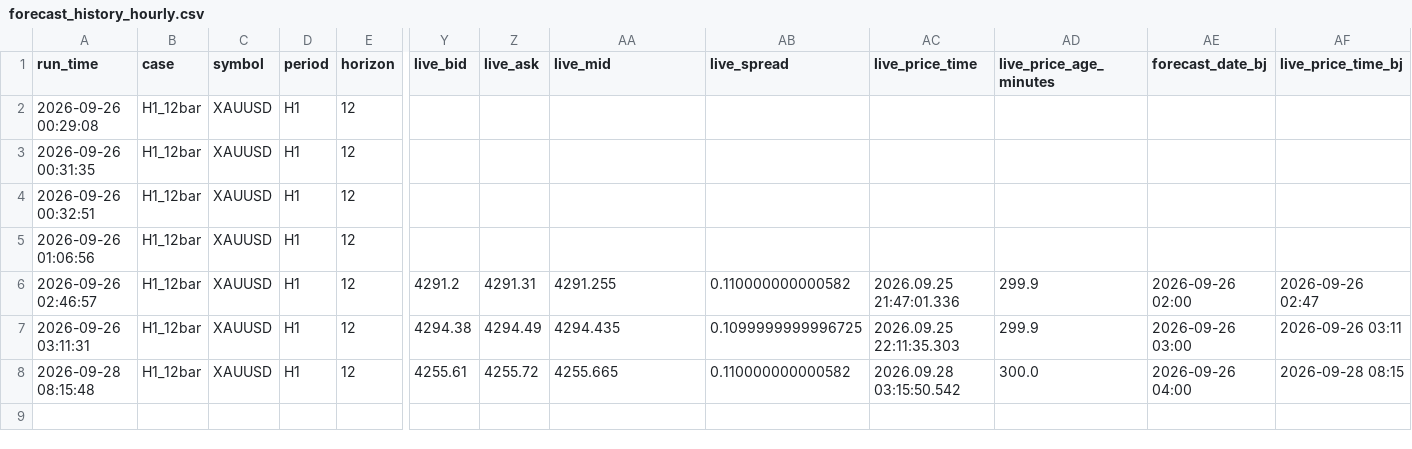
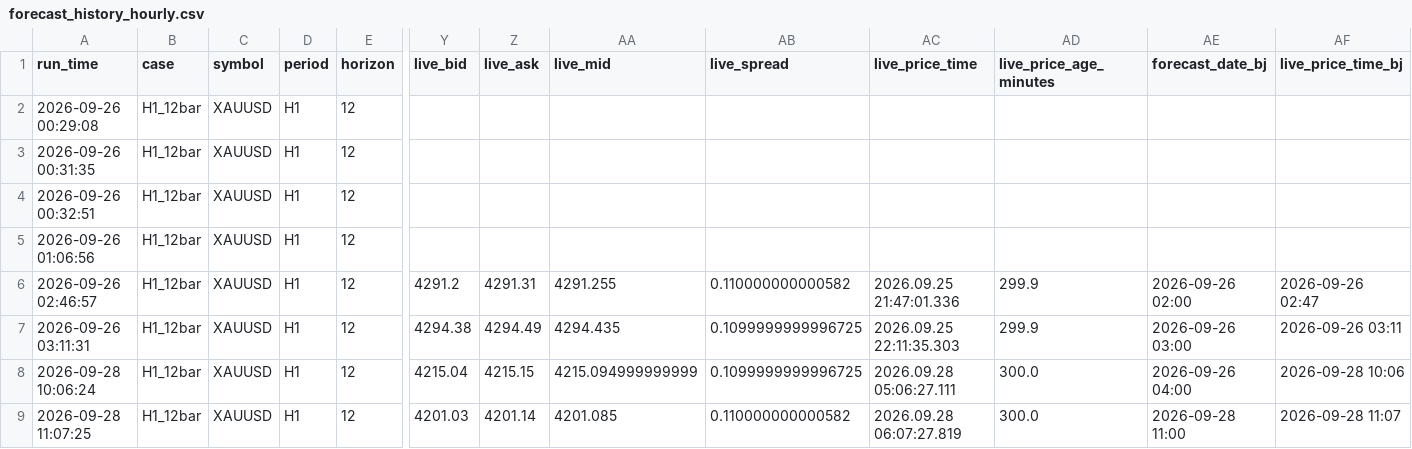
Before and after one commit to wenshao-blip/gold-forecast-dashboard, a CSV file: forecast_history_hourly.csv, drawn as a sheet; only a part is shown, gaps mark what is left out; rows hold the shown columns only; the diff names each change by its address in the sheet, - before the commit and + after, or states it on an @@ line.

Commit message:
Update forecast_history_hourly.csv

```diff
--- a/forecast_history_hourly.csv
+++ b/forecast_history_hourly.csv
-A8 (run_time): 2026-09-28 08:15:48
+A8 (run_time): 2026-09-28 10:06:24
-Y8 (live_bid): 4255.61
+Y8 (live_bid): 4215.04
-Z8 (live_ask): 4255.72
+Z8 (live_ask): 4215.15
-AA8 (live_mid): 4255.665
+AA8 (live_mid): 4215.094999999999
-AB8 (live_spread): 0.110000000000582
+AB8 (live_spread): 0.1099999999996725
-AC8 (live_price_time): 2026.09.28 03:15:50.542
+AC8 (live_price_time): 2026.09.28 05:06:27.111
-AF8 (live_price_time_bj): 2026-09-28 08:15
+AF8 (live_price_time_bj): 2026-09-28 10:06
+row 9: 2026-09-28 11:07:25 | H1_12bar | XAUUSD | H1 | 12 | 4201.03 | 4201.14 | 4201.085 | 0.110000000000582 | 2026.09.28 06:07:27.819 | 300.0 | 2026-09-28 11:00 | 2026-09-28 11:07
```
